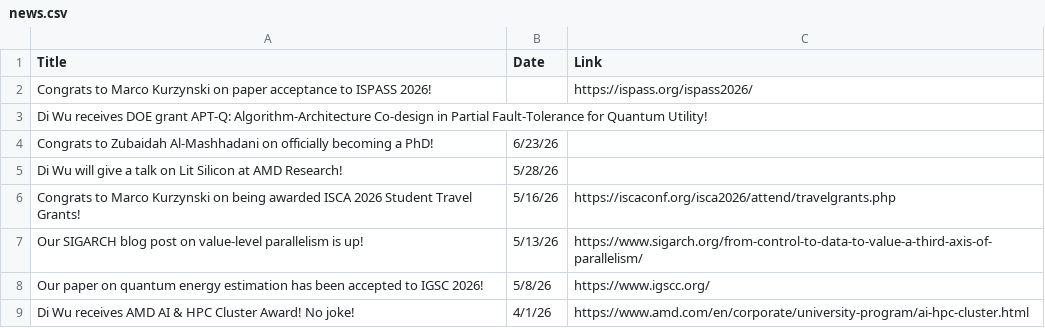
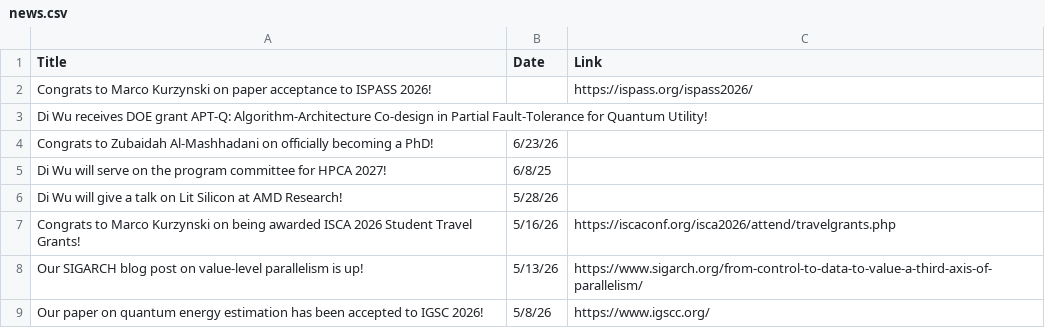
Before and after one commit to UnaryLab/unarylab.github.io, a CSV file: data/news.csv, drawn as a sheet; only a part is shown; the shorter side is filled out with more unchanged rows; the diff names each change by its address in the sheet, - before the commit and + after, or states it on an @@ line.

Commit message:
add hpca 2027 PC

```diff
--- a/data/news.csv
+++ b/data/news.csv
+row 5: Di Wu will serve on the program committee for HPCA 2027! | 6/8/25
```
Also changed, not shown: 1 other file.
